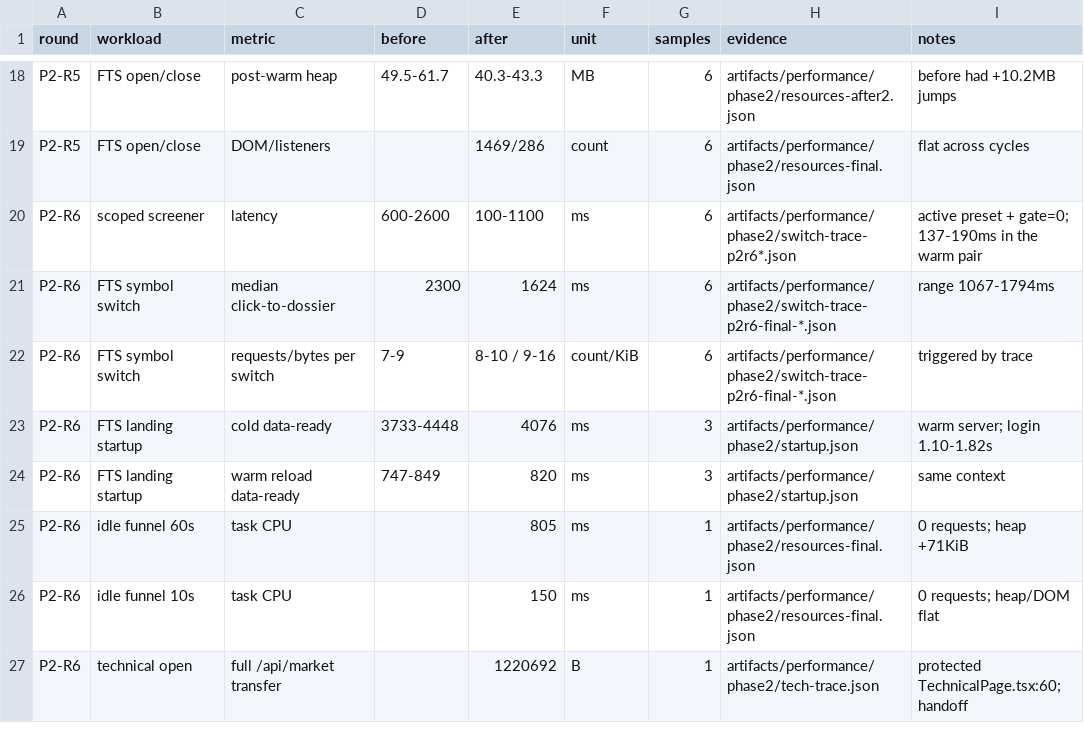
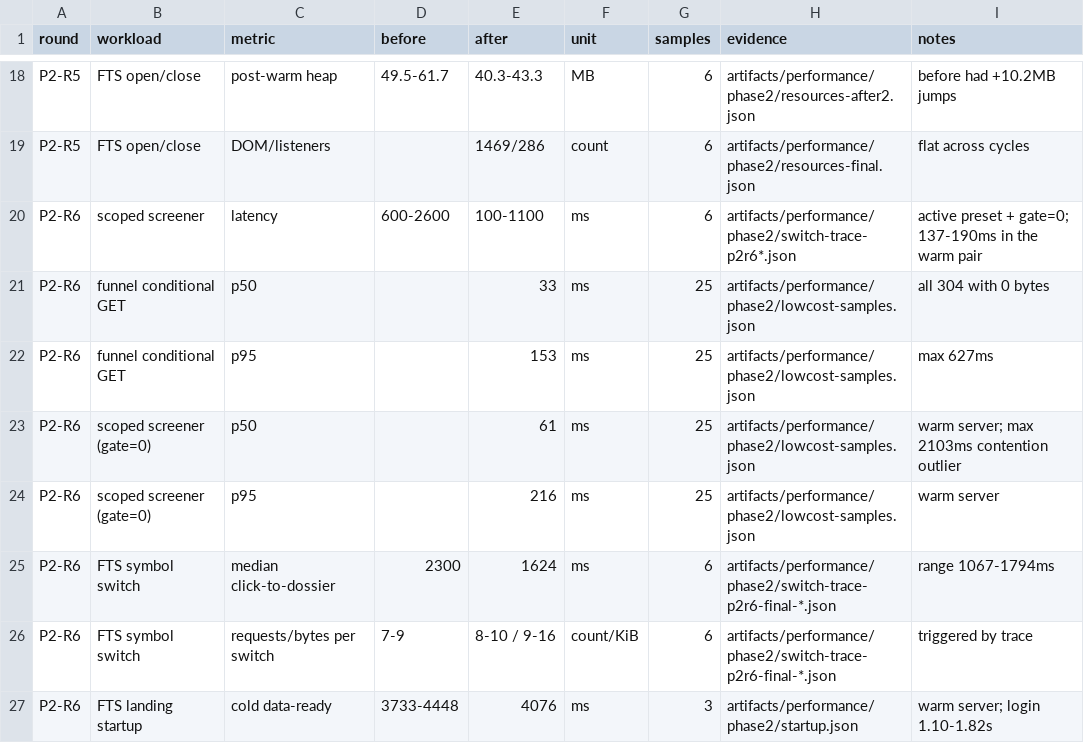
Before and after one commit to johnwarchief/BorsTerminal-src, a CSV file: artifacts/performance/phase2-results.csv, drawn as a sheet; only a part is shown, gaps mark what is left out; the shorter side is filled out with more unchanged rows; the diff names each change by its address in the sheet, - before the commit and + after, or states it on an @@ line.

Commit message:
docs(perf): add 25-sample low-cost endpoint statistics

```diff
--- a/artifacts/performance/phase2-results.csv
+++ b/artifacts/performance/phase2-results.csv
+row 21: P2-R6 | funnel conditional GET | p50 |  | 33 | ms | 25 | artifacts/performance/phase2/lowcost-samples.json | all 304 with 0 bytes
+row 22: P2-R6 | funnel conditional GET | p95 |  | 153 | ms | 25 | artifacts/performance/phase2/lowcost-samples.json | max 627ms
+row 23: P2-R6 | scoped screener (gate=0) | p50 |  | 61 | ms | 25 | artifacts/performance/phase2/lowcost-samples.json | warm server; max 2103ms contention outlier
+row 24: P2-R6 | scoped screener (gate=0) | p95 |  | 216 | ms | 25 | artifacts/performance/phase2/lowcost-samples.json | warm server
```
Also changed, not shown: 4 other files.
